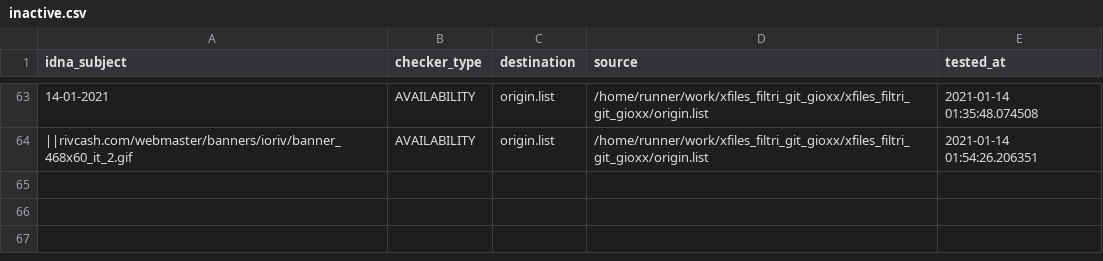
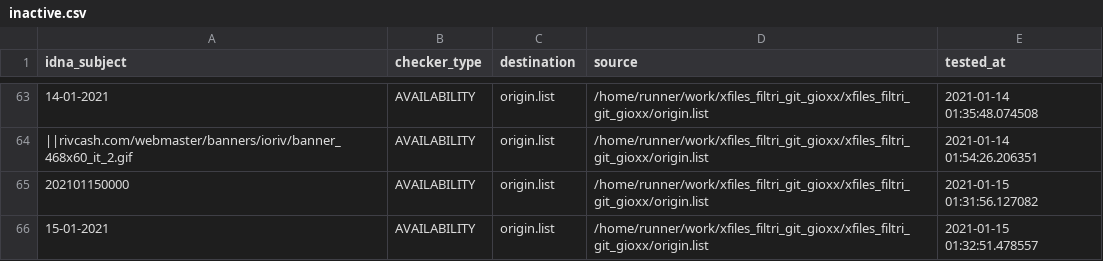
Before and after one commit to dead-hosts/xfiles_filtri_git_gioxx, a CSV file: .pyfunceble/inactive.csv, drawn as a sheet; only a part is shown, gaps mark what is left out; the diff names each change by its address in the sheet, - before the commit and + after, or states it on an @@ line.

Commit message:
[Final/Result][Dead-Hosts::xfiles_filtri_git_gioxx] [GHA skip]

```diff
--- a/.pyfunceble/inactive.csv
+++ b/.pyfunceble/inactive.csv
+row 65: 202101150000 | AVAILABILITY | origin.list | /home/runner/work/xfiles_filtri_git_gioxx/xfiles_filtri_git_gioxx/origin.list | 2021-01-15 01:31:56.127082
+row 66: 15-01-2021 | AVAILABILITY | origin.list | /home/runner/work/xfiles_filtri_git_gioxx/xfiles_filtri_git_gioxx/origin.list | 2021-01-15 01:32:51.478557
```
Also changed, not shown: 10 other files.
